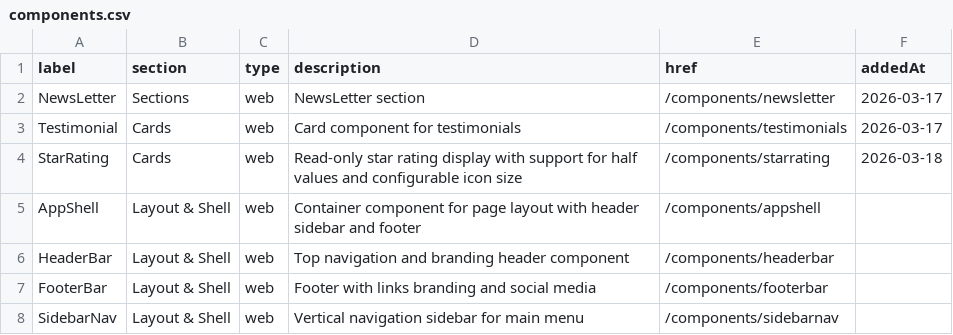
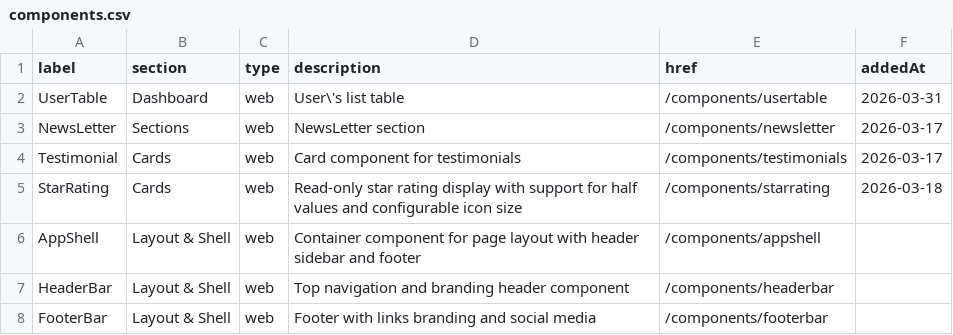
Before and after one commit to michaell-mlpbusiness/brickslab-lib-core, a CSV file: components_docs/components.csv, drawn as a sheet; only a part is shown; the shorter side is filled out with more unchanged rows.

```diff
--- a/components_docs/components.csv
+++ b/components_docs/components.csv
@@ -1,2 +1,3 @@
 label,section,type,description,href,addedAt
+UserTable,Dashboard,web,User\'s list table, /components/usertable,2026-03-31,
 NewsLetter,Sections,web,NewsLetter section,/components/newsletter,2026-03-17,
```
Also changed, not shown: 54 other files.
